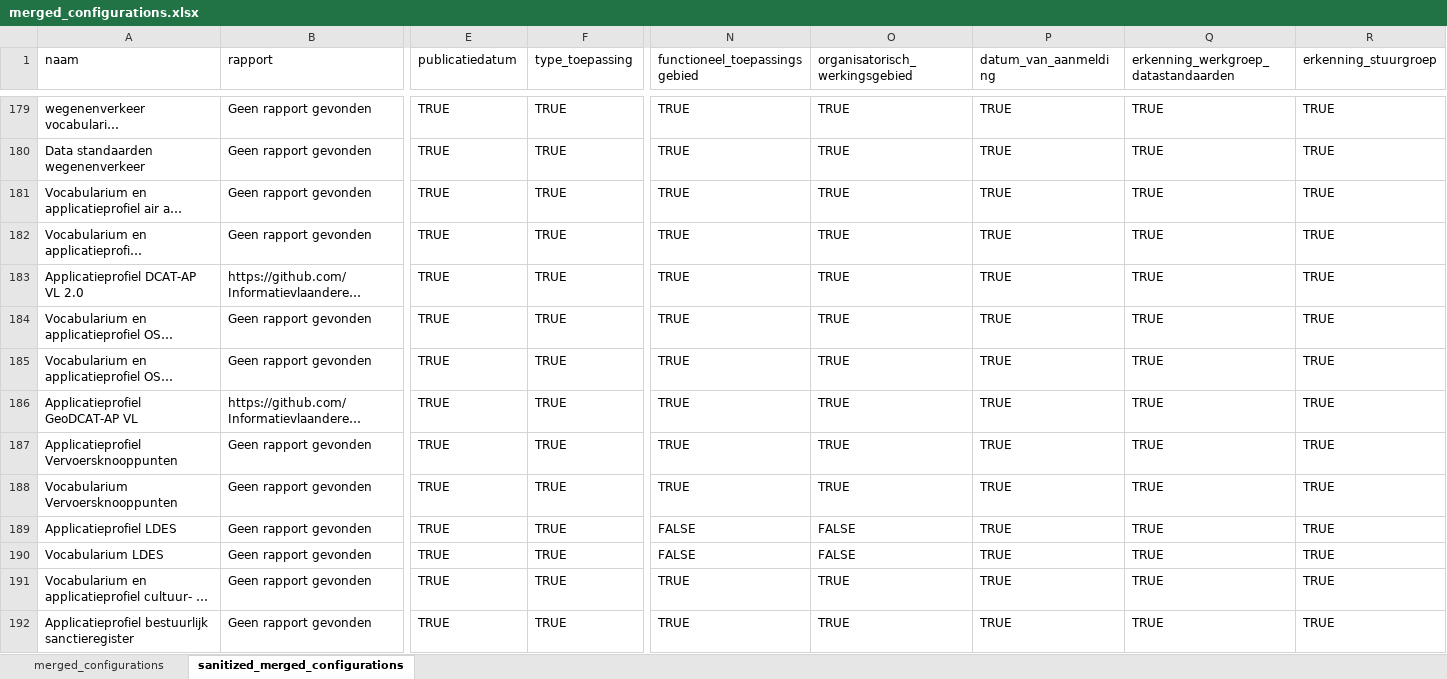
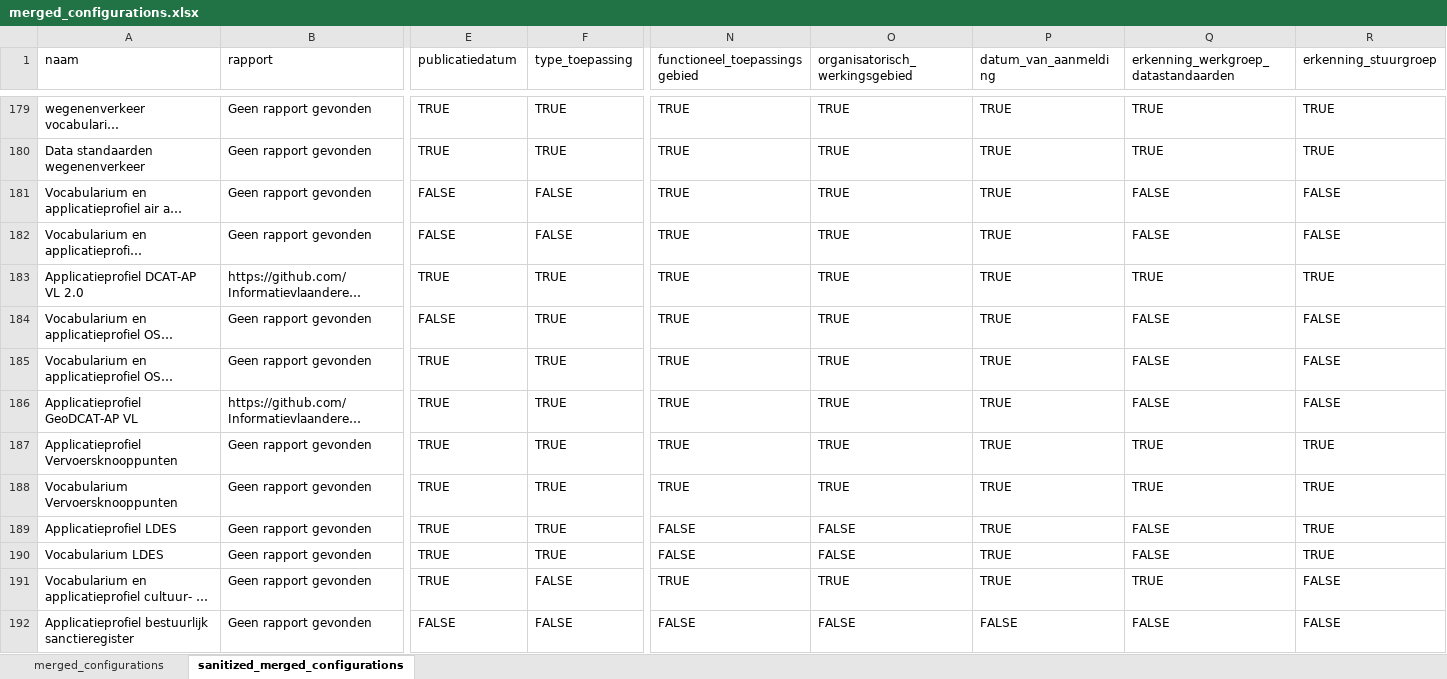
Before and after one commit to Informatievlaanderen/OSLO-Standaardenregister-validator, an Excel workbook: report/merged_configurations.xlsx, sheet sanitized_merged_configurations, drawn as a sheet; only a part is shown, gaps mark what is left out; long unchanged cells end in …; values as stored, in another font and other column widths than the file's, no cell formats; the diff covers the shown part only; the diff names each change by its address in the sheet, - before the commit and + after, or states it on an @@ line.

Commit message:
Let "TBD" return a false value

```diff
--- a/report/merged_configurations.xlsx (sheet sanitized_merged_configurations)
+++ b/report/merged_configurations.xlsx (sheet sanitized_merged_configurations)
-E181:E182 (publicatiedatum): TRUE
+E181:E182 (publicatiedatum): FALSE
-F181:F182 (type_toepassing): TRUE
+F181:F182 (type_toepassing): FALSE
-Q181:Q182: TRUE
+Q181:Q182: FALSE
-R181:R182 (erkenning_stuurgroep): TRUE
+R181:R182 (erkenning_stuurgroep): FALSE
-E184 (publicatiedatum): TRUE
+E184 (publicatiedatum): FALSE
-Q184:Q186: TRUE
+Q184:Q186: FALSE
-R184:R186 (erkenning_stuurgroep): TRUE
+R184:R186 (erkenning_stuurgroep): FALSE
-Q189:Q190: TRUE
+Q189:Q190: FALSE
-F191:F192 (type_toepassing): TRUE
+F191:F192 (type_toepassing): FALSE
-R191:R192 (erkenning_stuurgroep): TRUE
+R191:R192 (erkenning_stuurgroep): FALSE
-E192 (publicatiedatum): TRUE
+E192 (publicatiedatum): FALSE
-N192 (functioneel_toepassingsgebied): TRUE
+N192 (functioneel_toepassingsgebied): FALSE
-O192 (organisatorisch_werkingsgebied): TRUE
+O192 (organisatorisch_werkingsgebied): FALSE
-P192 (datum_van_aanmelding): TRUE
+P192 (datum_van_aanmelding): FALSE
-Q192: TRUE
+Q192: FALSE
```
Also changed, not shown: 184 edited cells elsewhere in this sheet, sheet merged_configurations, cell formats, 6 other files.
